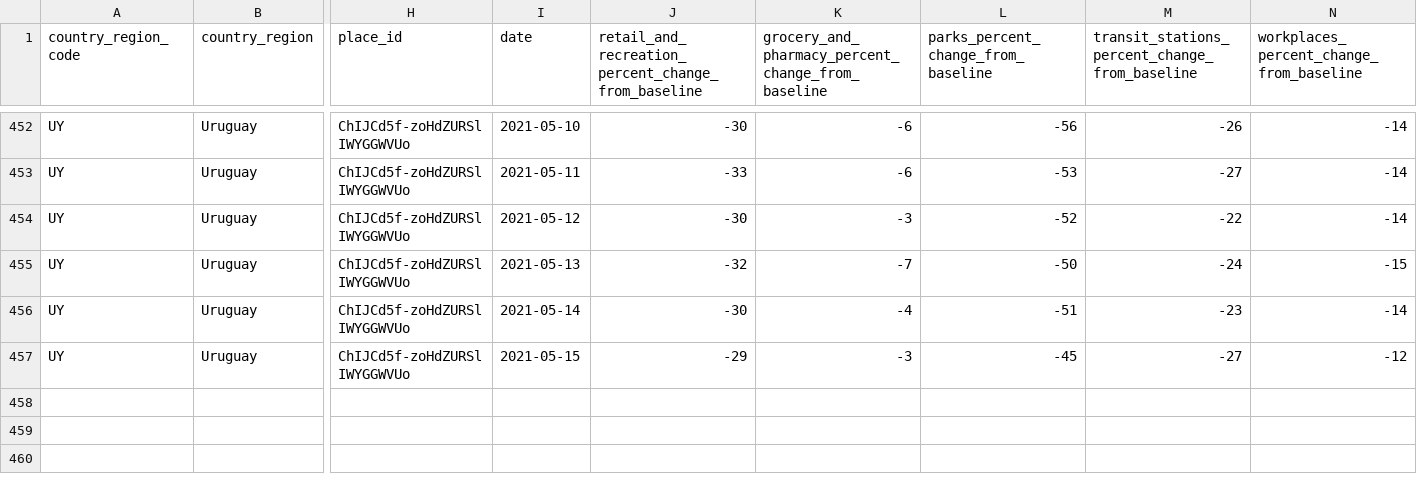
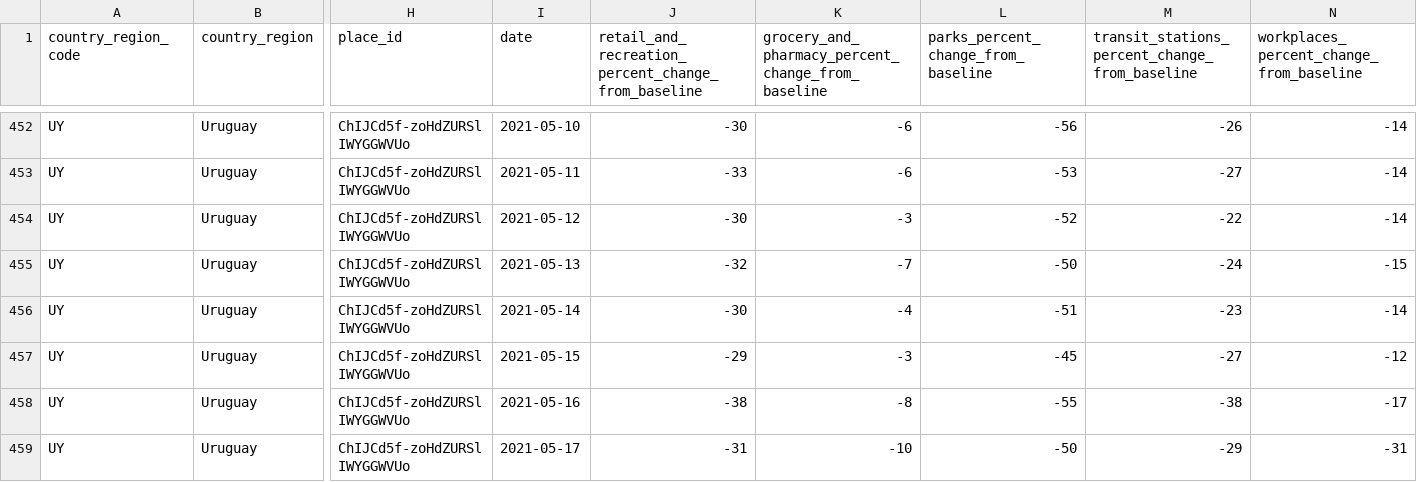
Before and after one commit to GUIAD-COVID/datos-y-visualizaciones-GUIAD, a CSV file: datos/movilidad_uy.csv, drawn as a sheet; only a part is shown, gaps mark what is left out; rows hold the shown columns only; the diff names each change by its address in the sheet, - before the commit and + after, or states it on an @@ line.

```diff
--- a/datos/movilidad_uy.csv
+++ b/datos/movilidad_uy.csv
+row 458: UY | Uruguay | ChIJCd5f-zoHdZURSlIWYGGWVUo | 2021-05-16 | -38 | -8 | -55 | -38 | -17
+row 459: UY | Uruguay | ChIJCd5f-zoHdZURSlIWYGGWVUo | 2021-05-17 | -31 | -10 | -50 | -29 | -31
```
Also changed, not shown: datos/estadisticasUY.csv, datos/estadisticasUY_fallecimientos.csv, 5 other files.
